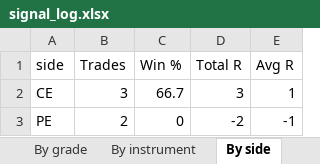
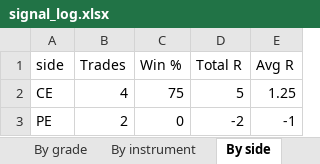
Before and after one commit to Raktechx/Raking-Trading-Dashboard, an Excel workbook: data/signal_log.xlsx, sheet By side, drawn as a sheet; values as stored, in another font and other column widths than the file's, no borders; the diff names each change by its address in the sheet, - before the commit and + after, or states it on an @@ line.

```diff
--- a/data/signal_log.xlsx (sheet By side)
+++ b/data/signal_log.xlsx (sheet By side)
-B2 (Trades): 3
+B2 (Trades): 4
-C2 (Win %): 66.7
+C2 (Win %): 75
-D2 (Total R): 3
+D2 (Total R): 5
-E2 (Avg R): 1
+E2 (Avg R): 1.25
```
Also changed, not shown: sheet By grade, sheet Signals, sheet Summary, sheet By instrument, sheet By hour, sheet Sent vs blocked, 2 more sheets, 1 other file.
